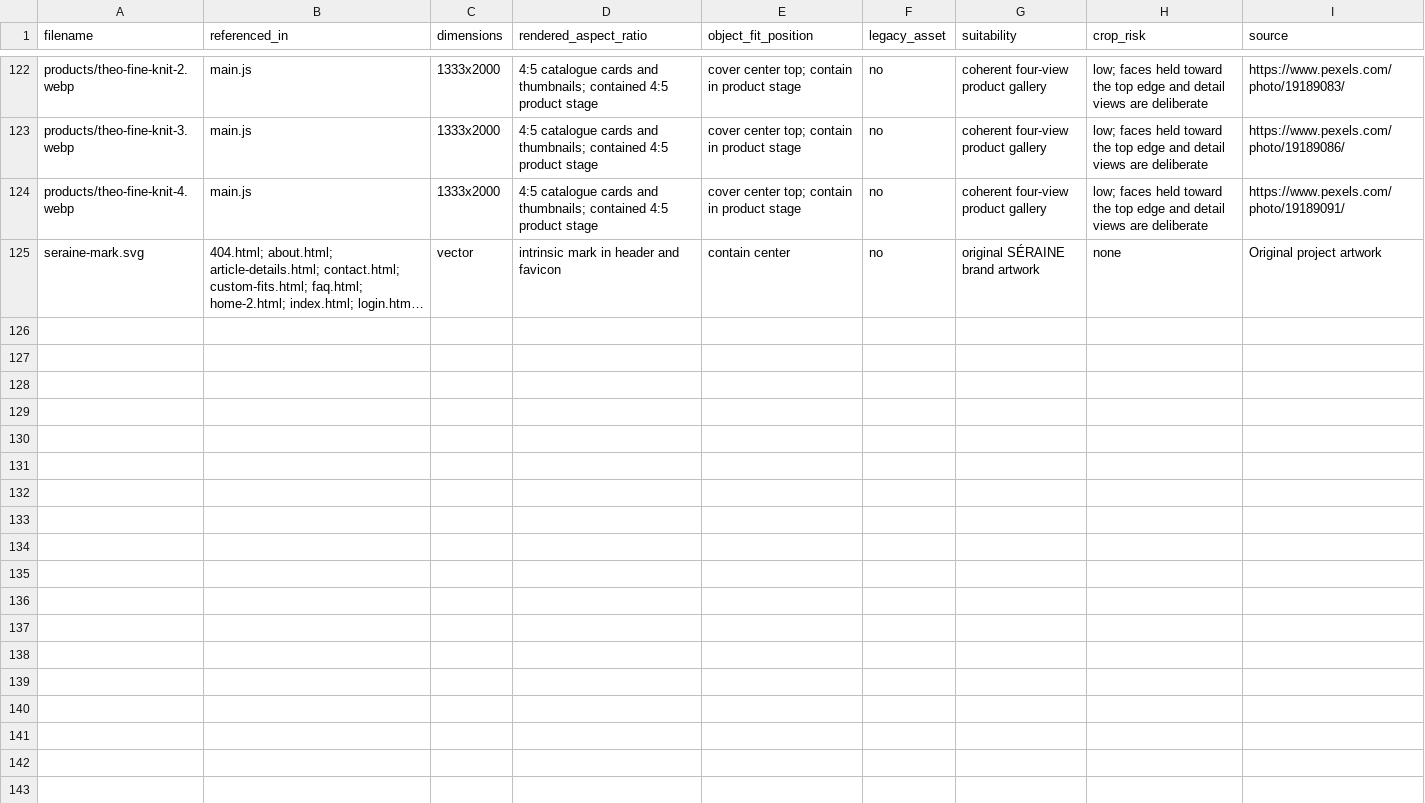
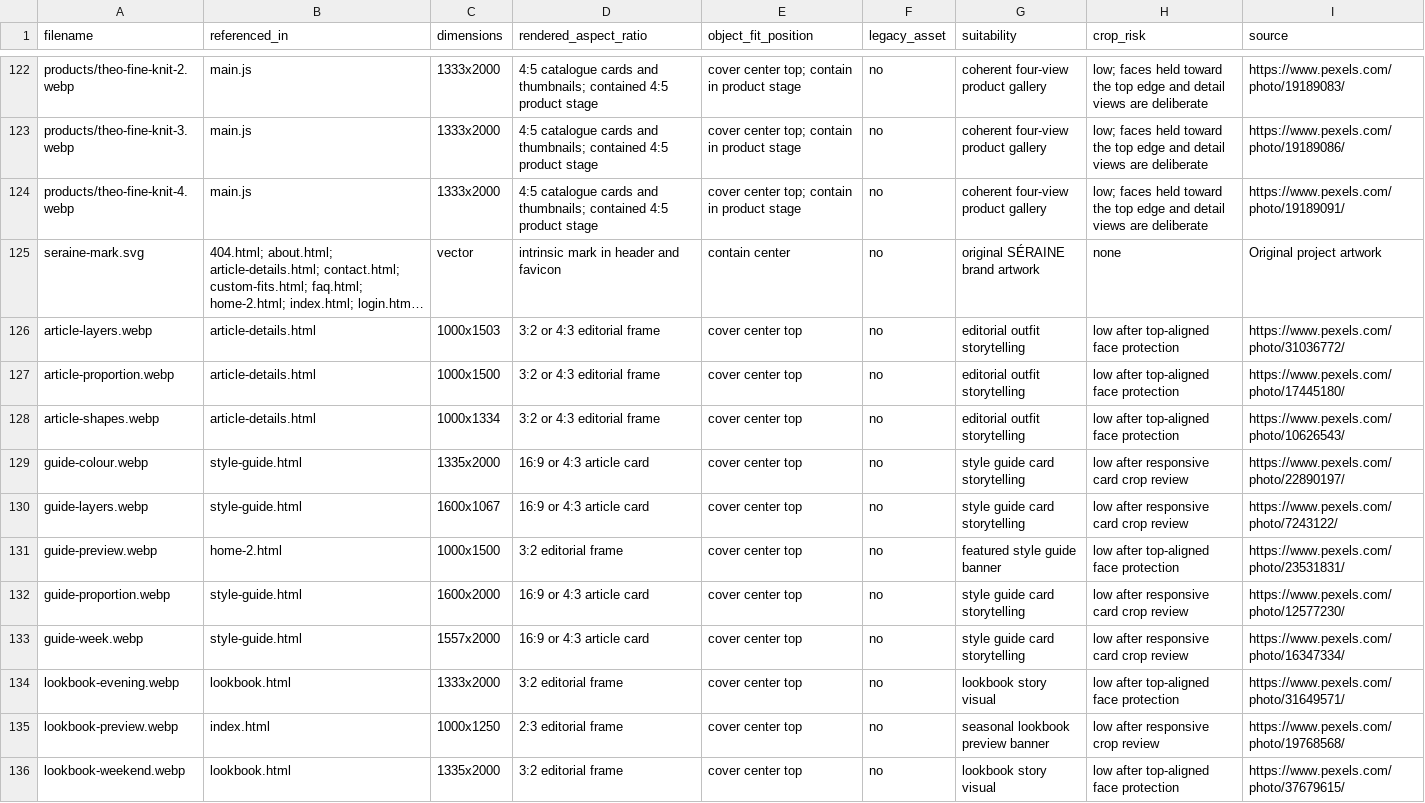
Before and after one commit to teknritsolutions-2/Clothing-Fashion-Boutique, a CSV file: documentation/image-inventory.csv, drawn as a sheet; only a part is shown, gaps mark what is left out; long unchanged cells end in …; the diff names each change by its address in the sheet, - before the commit and + after, or states it on an @@ line.

Commit message:
Fix Seraine custom fits runtime dark mode and image reuse

```diff
--- a/documentation/image-inventory.csv
+++ b/documentation/image-inventory.csv
+row 126: article-layers.webp | article-details.html | 1000x1503 | 3:2 or 4:3 editorial frame | cover center top | no | editorial outfit storytelling | low after top-aligned face protection | https://www.pexels.com/photo/31036772/
+row 127: article-proportion.webp | article-details.html | 1000x1500 | 3:2 or 4:3 editorial frame | cover center top | no | editorial outfit storytelling | low after top-aligned face protection | https://www.pexels.com/photo/17445180/
+row 128: article-shapes.webp | article-details.html | 1000x1334 | 3:2 or 4:3 editorial frame | cover center top | no | editorial outfit storytelling | low after top-aligned face protection | https://www.pexels.com/photo/10626543/
+row 129: guide-colour.webp | style-guide.html | 1335x2000 | 16:9 or 4:3 article card | cover center top | no | style guide card storytelling | low after responsive card crop review | https://www.pexels.com/photo/22890197/
+row 130: guide-layers.webp | style-guide.html | 1600x1067 | 16:9 or 4:3 article card | cover center top | no | style guide card storytelling | low after responsive card crop review | https://www.pexels.com/photo/7243122/
+row 131: guide-preview.webp | home-2.html | 1000x1500 | 3:2 editorial frame | cover center top | no | featured style guide banner | low after top-aligned face protection | https://www.pexels.com/photo/23531831/
+row 132: guide-proportion.webp | style-guide.html | 1600x2000 | 16:9 or 4:3 article card | cover center top | no | style guide card storytelling | low after responsive card crop review | https://www.pexels.com/photo/12577230/
+row 133: guide-week.webp | style-guide.html | 1557x2000 | 16:9 or 4:3 article card | cover center top | no | style guide card storytelling | low after responsive card crop review | https://www.pexels.com/photo/16347334/
+row 134: lookbook-evening.webp | lookbook.html | 1333x2000 | 3:2 editorial frame | cover center top | no | lookbook story visual | low after top-aligned face protection | https://www.pexels.com/photo/31649571/
+row 135: lookbook-preview.webp | index.html | 1000x1250 | 2:3 editorial frame | cover center top | no | seasonal lookbook preview banner | low after responsive crop review | https://www.pexels.com/photo/19768568/
+row 136: lookbook-weekend.webp | lookbook.html | 1335x2000 | 3:2 editorial frame | cover center top | no | lookbook story visual | low after top-aligned face protection | https://www.pexels.com/photo/37679615/
```
Also changed, not shown: 19 other files.
